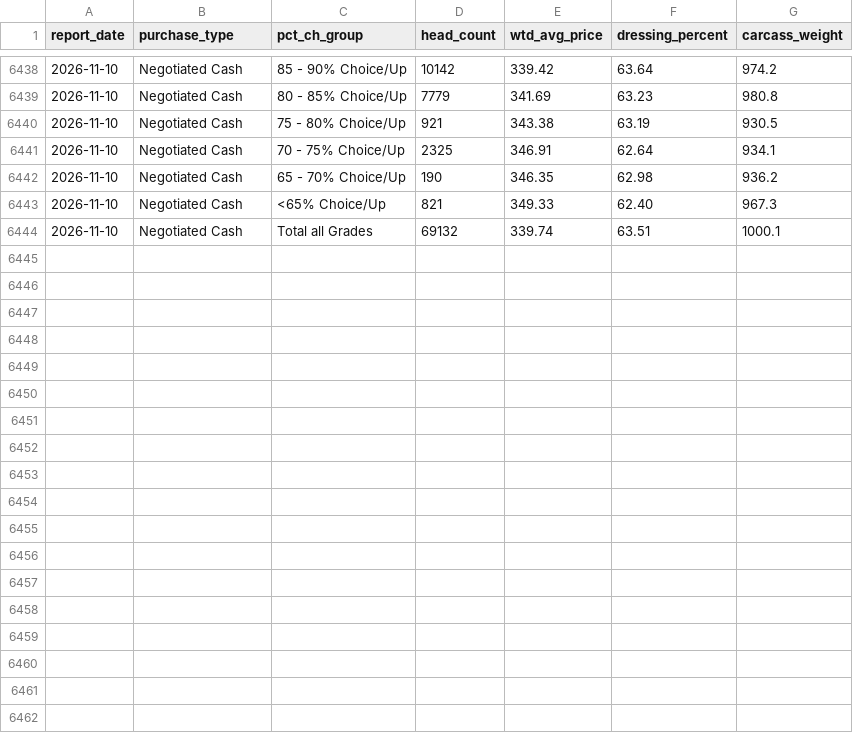
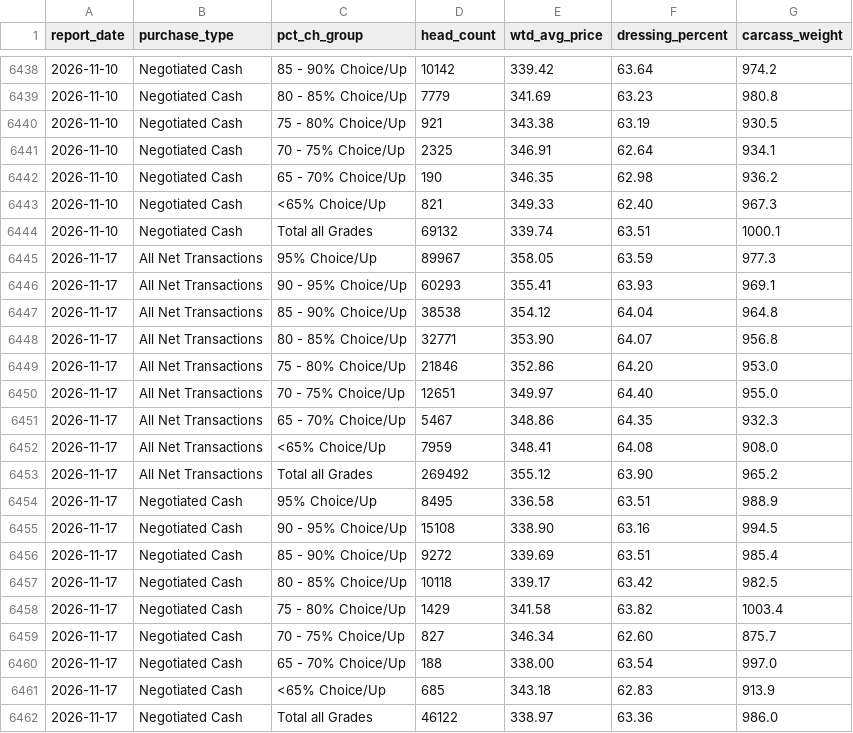
Before and after one commit to JuanTorresMI/JuanTorresMI.github.io, a CSV file: data/usda-fed-cattle-comprehensive/fed-cattle-percent-choice.csv, drawn as a sheet; only a part is shown, gaps mark what is left out; the diff names each change by its address in the sheet, - before the commit and + after, or states it on an @@ line.

```diff
--- a/data/usda-fed-cattle-comprehensive/fed-cattle-percent-choice.csv
+++ b/data/usda-fed-cattle-comprehensive/fed-cattle-percent-choice.csv
+row 6445: 2026-11-17 | All Net Transactions | 95% Choice/Up | 89967 | 358.05 | 63.59 | 977.3
+row 6446: 2026-11-17 | All Net Transactions | 90 - 95% Choice/Up | 60293 | 355.41 | 63.93 | 969.1
+row 6447: 2026-11-17 | All Net Transactions | 85 - 90% Choice/Up | 38538 | 354.12 | 64.04 | 964.8
+row 6448: 2026-11-17 | All Net Transactions | 80 - 85% Choice/Up | 32771 | 353.90 | 64.07 | 956.8
+row 6449: 2026-11-17 | All Net Transactions | 75 - 80% Choice/Up | 21846 | 352.86 | 64.20 | 953.0
+row 6450: 2026-11-17 | All Net Transactions | 70 - 75% Choice/Up | 12651 | 349.97 | 64.40 | 955.0
+row 6451: 2026-11-17 | All Net Transactions | 65 - 70% Choice/Up | 5467 | 348.86 | 64.35 | 932.3
+row 6452: 2026-11-17 | All Net Transactions | <65% Choice/Up | 7959 | 348.41 | 64.08 | 908.0
+row 6453: 2026-11-17 | All Net Transactions | Total all Grades | 269492 | 355.12 | 63.90 | 965.2
+row 6454: 2026-11-17 | Negotiated Cash | 95% Choice/Up | 8495 | 336.58 | 63.51 | 988.9
+row 6455: 2026-11-17 | Negotiated Cash | 90 - 95% Choice/Up | 15108 | 338.90 | 63.16 | 994.5
+row 6456: 2026-11-17 | Negotiated Cash | 85 - 90% Choice/Up | 9272 | 339.69 | 63.51 | 985.4
+row 6457: 2026-11-17 | Negotiated Cash | 80 - 85% Choice/Up | 10118 | 339.17 | 63.42 | 982.5
+row 6458: 2026-11-17 | Negotiated Cash | 75 - 80% Choice/Up | 1429 | 341.58 | 63.82 | 1003.4
+row 6459: 2026-11-17 | Negotiated Cash | 70 - 75% Choice/Up | 827 | 346.34 | 62.60 | 875.7
+row 6460: 2026-11-17 | Negotiated Cash | 65 - 70% Choice/Up | 188 | 338.00 | 63.54 | 997.0
+row 6461: 2026-11-17 | Negotiated Cash | <65% Choice/Up | 685 | 343.18 | 62.83 | 913.9
+row 6462: 2026-11-17 | Negotiated Cash | Total all Grades | 46122 | 338.97 | 63.36 | 986.0
```
Also changed, not shown: beef-prices/boxed-beef-cutout-daily.csv, border-waits/border-truck-wait-times.csv, 40 other files.
